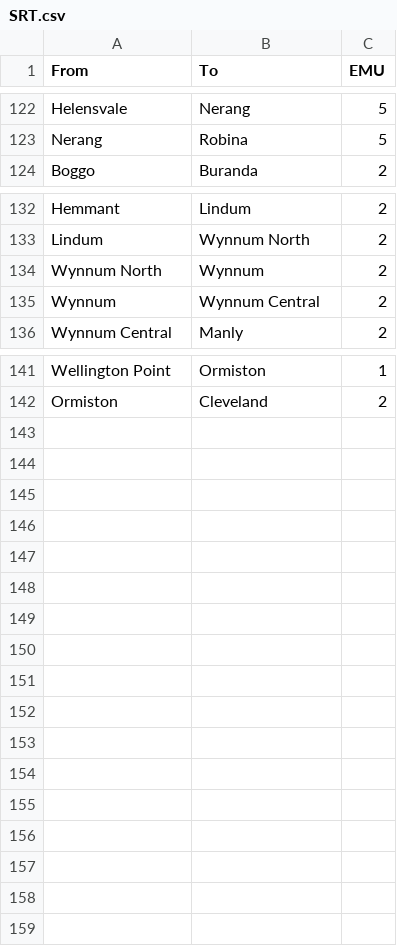
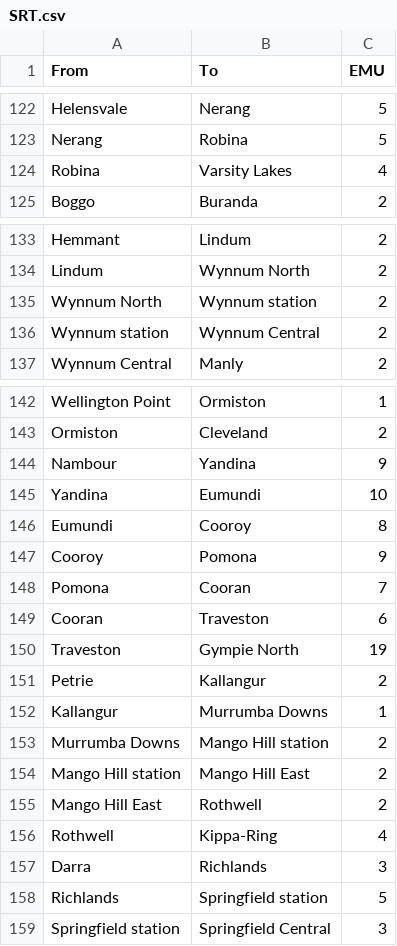
Before and after one commit to SysPoe/TRAX, a CSV file: utils/SectionalRunningTimes/SRT.csv, drawn as a sheet; only a part is shown, gaps mark what is left out.

```diff
--- a/utils/SectionalRunningTimes/SRT.csv
+++ b/utils/SectionalRunningTimes/SRT.csv
@@ -123,2 +123,3 @@ Helensvale,Nerang,5
 Nerang,Robina,5
+Robina,Varsity Lakes,4
 Boggo,Buranda,2
@@ -133,4 +134,4 @@ Hemmant,Lindum,2
 Lindum,Wynnum North,2
-Wynnum North,Wynnum,2
-Wynnum,Wynnum Central,2
+Wynnum North,Wynnum station,2
+Wynnum station,Wynnum Central,2
 Wynnum Central,Manly,2
@@ -142 +143,17 @@ Wellington Point,Ormiston,1
 Ormiston,Cleveland,2
+Nambour,Yandina,9
+Yandina,Eumundi,10
+Eumundi,Cooroy,8
+Cooroy,Pomona,9
+Pomona,Cooran,7
+Cooran,Traveston,6
+Traveston,Gympie North,19
+Petrie,Kallangur,2
+Kallangur,Murrumba Downs,1
+Murrumba Downs,Mango Hill station,2
+Mango Hill station,Mango Hill East,2
+Mango Hill East,Rothwell,2
+Rothwell,Kippa-Ring,4
+Darra,Richlands,3
+Richlands,Springfield station,5
+Springfield station,Springfield Central,3
```
Also changed, not shown: utils/SectionalRunningTimes/SRT-raw.csv, 1 other file.
